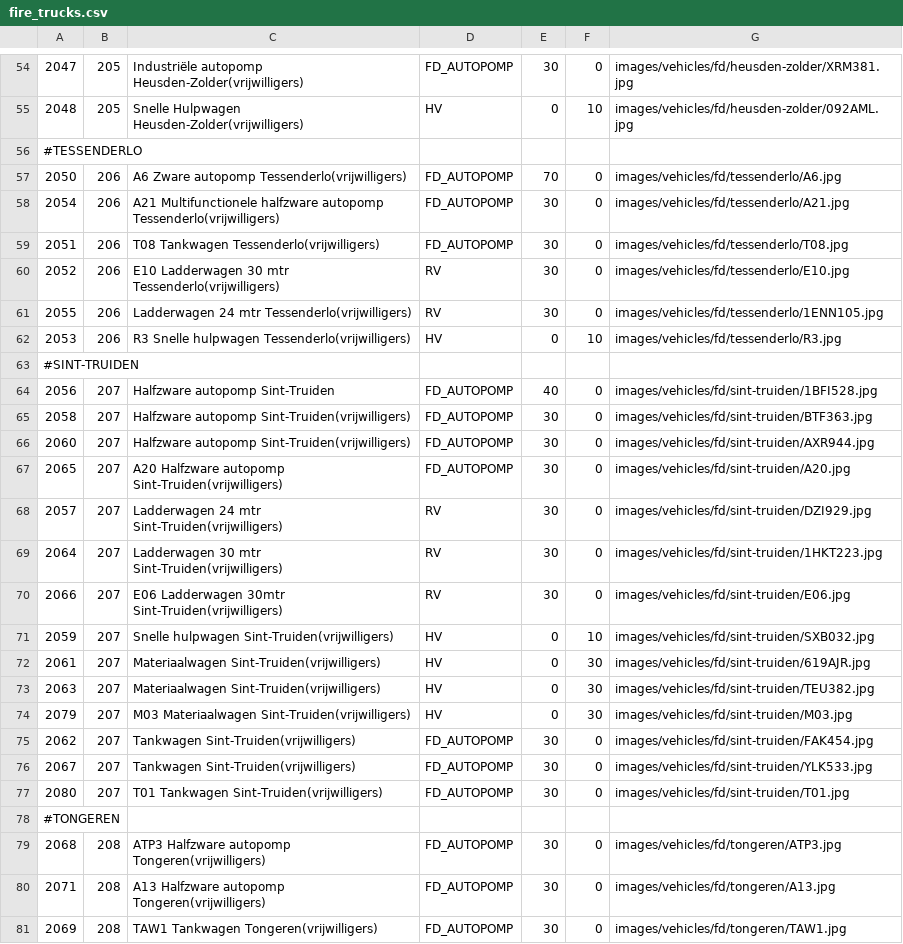
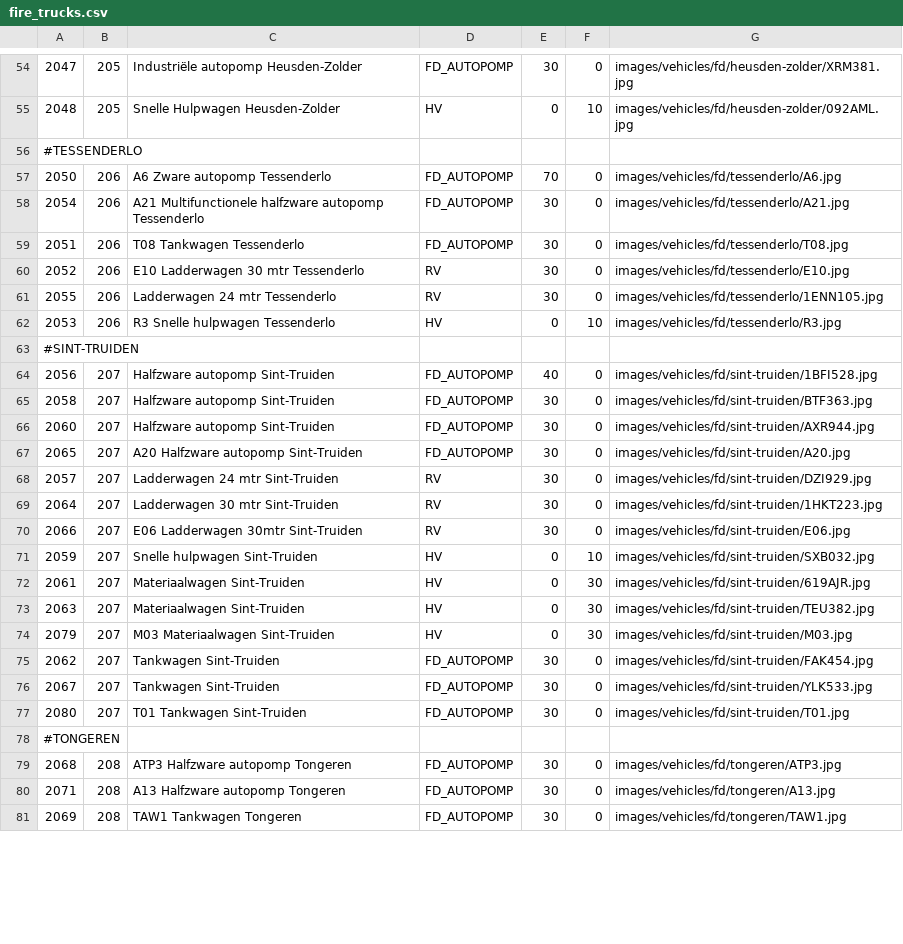
Before and after one commit to bvanvelsen/dispatcher, a CSV file: backend/src/main/resources/init/fire_trucks.csv, drawn as a sheet; only a part is shown, gaps mark what is left out; the diff covers the shown part only.

```diff
--- a/backend/src/main/resources/init/fire_trucks.csv
+++ b/backend/src/main/resources/init/fire_trucks.csv
@@ -54,28 +54,28 @@
-2047,205,Industriële autopomp Heusden-Zolder(vrijwilligers),FD_AUTOPOMP,30,0,images/vehicles/fd/heusden-zolder/XRM381.jpg
-2048,205,Snelle Hulpwagen Heusden-Zolder(vrijwilligers),HV,0,10,images/vehicles/fd/heusden-zolder/092AML.jpg
+2047,205,Industriële autopomp Heusden-Zolder,FD_AUTOPOMP,30,0,images/vehicles/fd/heusden-zolder/XRM381.jpg
+2048,205,Snelle Hulpwagen Heusden-Zolder,HV,0,10,images/vehicles/fd/heusden-zolder/092AML.jpg
 #TESSENDERLO
-2050,206,A6 Zware autopomp Tessenderlo(vrijwilligers),FD_AUTOPOMP,70,0,images/vehicles/fd/tessenderlo/A6.jpg
-2054,206,A21 Multifunctionele halfzware autopomp Tessenderlo(vrijwilligers),FD_AUTOPOMP,30,0,images/vehicles/fd/tessenderlo/A21.jpg
-2051,206,T08 Tankwagen Tessenderlo(vrijwilligers),FD_AUTOPOMP,30,0,images/vehicles/fd/tessenderlo/T08.jpg
-2052,206,E10 Ladderwagen 30 mtr Tessenderlo(vrijwilligers),RV,30,0,images/vehicles/fd/tessenderlo/E10.jpg
-2055,206,Ladderwagen 24 mtr Tessenderlo(vrijwilligers),RV,30,0,images/vehicles/fd/tessenderlo/1ENN105.jpg
-2053,206,R3 Snelle hulpwagen Tessenderlo(vrijwilligers),HV,0,10,images/vehicles/fd/tessenderlo/R3.jpg
+2050,206,A6 Zware autopomp Tessenderlo,FD_AUTOPOMP,70,0,images/vehicles/fd/tessenderlo/A6.jpg
+2054,206,A21 Multifunctionele halfzware autopomp Tessenderlo,FD_AUTOPOMP,30,0,images/vehicles/fd/tessenderlo/A21.jpg
+2051,206,T08 Tankwagen Tessenderlo,FD_AUTOPOMP,30,0,images/vehicles/fd/tessenderlo/T08.jpg
+2052,206,E10 Ladderwagen 30 mtr Tessenderlo,RV,30,0,images/vehicles/fd/tessenderlo/E10.jpg
+2055,206,Ladderwagen 24 mtr Tessenderlo,RV,30,0,images/vehicles/fd/tessenderlo/1ENN105.jpg
+2053,206,R3 Snelle hulpwagen Tessenderlo,HV,0,10,images/vehicles/fd/tessenderlo/R3.jpg
 #SINT-TRUIDEN
 2056,207,Halfzware autopomp Sint-Truiden,FD_AUTOPOMP,40,0,images/vehicles/fd/sint-truiden/1BFI528.jpg
-2058,207,Halfzware autopomp Sint-Truiden(vrijwilligers),FD_AUTOPOMP,30,0,images/vehicles/fd/sint-truiden/BTF363.jpg
-2060,207,Halfzware autopomp Sint-Truiden(vrijwilligers),FD_AUTOPOMP,30,0,images/vehicles/fd/sint-truiden/AXR944.jpg
-2065,207,A20 Halfzware autopomp Sint-Truiden(vrijwilligers),FD_AUTOPOMP,30,0,images/vehicles/fd/sint-truiden/A20.jpg
-2057,207,Ladderwagen 24 mtr Sint-Truiden(vrijwilligers),RV,30,0,images/vehicles/fd/sint-truiden/DZI929.jpg
-2064,207,Ladderwagen 30 mtr Sint-Truiden(vrijwilligers),RV,30,0,images/vehicles/fd/sint-truiden/1HKT223.jpg
-2066,207,E06 Ladderwagen 30mtr Sint-Truiden(vrijwilligers),RV,30,0,images/vehicles/fd/sint-truiden/E06.jpg
-2059,207,Snelle hulpwagen Sint-Truiden(vrijwilligers),HV,0,10,images/vehicles/fd/sint-truiden/SXB032.jpg
-2061,207,Materiaalwagen Sint-Truiden(vrijwilligers),HV,0,30,images/vehicles/fd/sint-truiden/619AJR.jpg
-2063,207,Materiaalwagen Sint-Truiden(vrijwilligers),HV,0,30,images/vehicles/fd/sint-truiden/TEU382.jpg
-2079,207,M03 Materiaalwagen Sint-Truiden(vrijwilligers),HV,0,30,images/vehicles/fd/sint-truiden/M03.jpg
-2062,207,Tankwagen Sint-Truiden(vrijwilligers),FD_AUTOPOMP,30,0,images/vehicles/fd/sint-truiden/FAK454.jpg
-2067,207,Tankwagen Sint-Truiden(vrijwilligers),FD_AUTOPOMP,30,0,images/vehicles/fd/sint-truiden/YLK533.jpg
-2080,207,T01 Tankwagen Sint-Truiden(vrijwilligers),FD_AUTOPOMP,30,0,images/vehicles/fd/sint-truiden/T01.jpg
+2058,207,Halfzware autopomp Sint-Truiden,FD_AUTOPOMP,30,0,images/vehicles/fd/sint-truiden/BTF363.jpg
+2060,207,Halfzware autopomp Sint-Truiden,FD_AUTOPOMP,30,0,images/vehicles/fd/sint-truiden/AXR944.jpg
+2065,207,A20 Halfzware autopomp Sint-Truiden,FD_AUTOPOMP,30,0,images/vehicles/fd/sint-truiden/A20.jpg
+2057,207,Ladderwagen 24 mtr Sint-Truiden,RV,30,0,images/vehicles/fd/sint-truiden/DZI929.jpg
+2064,207,Ladderwagen 30 mtr Sint-Truiden,RV,30,0,images/vehicles/fd/sint-truiden/1HKT223.jpg
+2066,207,E06 Ladderwagen 30mtr Sint-Truiden,RV,30,0,images/vehicles/fd/sint-truiden/E06.jpg
+2059,207,Snelle hulpwagen Sint-Truiden,HV,0,10,images/vehicles/fd/sint-truiden/SXB032.jpg
+2061,207,Materiaalwagen Sint-Truiden,HV,0,30,images/vehicles/fd/sint-truiden/619AJR.jpg
+2063,207,Materiaalwagen Sint-Truiden,HV,0,30,images/vehicles/fd/sint-truiden/TEU382.jpg
+2079,207,M03 Materiaalwagen Sint-Truiden,HV,0,30,images/vehicles/fd/sint-truiden/M03.jpg
+2062,207,Tankwagen Sint-Truiden,FD_AUTOPOMP,30,0,images/vehicles/fd/sint-truiden/FAK454.jpg
+2067,207,Tankwagen Sint-Truiden,FD_AUTOPOMP,30,0,images/vehicles/fd/sint-truiden/YLK533.jpg
+2080,207,T01 Tankwagen Sint-Truiden,FD_AUTOPOMP,30,0,images/vehicles/fd/sint-truiden/T01.jpg
 #TONGEREN
-2068,208,ATP3 Halfzware autopomp Tongeren(vrijwilligers),FD_AUTOPOMP,30,0,images/vehicles/fd/tongeren/ATP3.jpg
-2071,208,A13 Halfzware autopomp Tongeren(vrijwilligers),FD_AUTOPOMP,30,0,images/vehicles/fd/tongeren/A13.jpg
-2069,208,TAW1 Tankwagen Tongeren(vrijwilligers),FD_AUTOPOMP,30,0,images/vehicles/fd/tongeren/TAW1.jpg
+2068,208,ATP3 Halfzware autopomp Tongeren,FD_AUTOPOMP,30,0,images/vehicles/fd/tongeren/ATP3.jpg
+2071,208,A13 Halfzware autopomp Tongeren,FD_AUTOPOMP,30,0,images/vehicles/fd/tongeren/A13.jpg
+2069,208,TAW1 Tankwagen Tongeren,FD_AUTOPOMP,30,0,images/vehicles/fd/tongeren/TAW1.jpg
```
Also changed, not shown: 32 edited cells elsewhere in this file, backend/src/main/resources/init/fire_department.csv, backend/src/main/resources/init/police_stations.csv, 18 other files.
